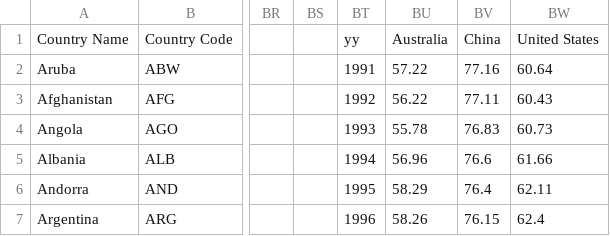
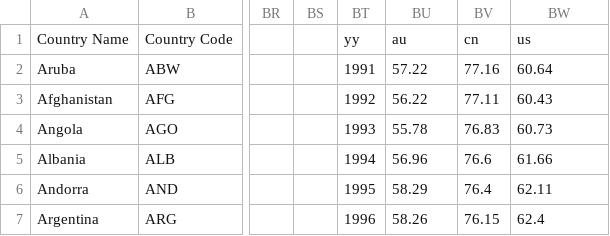
Before and after one commit to Daniel23366/dataset, a CSV file: employment.csv, drawn as a sheet; only a part is shown, gaps mark what is left out; the diff names each change by its address in the sheet, - before the commit and + after, or states it on an @@ line.

Commit message:
Update employment.csv

```diff
--- a/employment.csv
+++ b/employment.csv
-BU1: Australia
+BU1: au
-BV1: China
+BV1: cn
-BW1: United States
+BW1: us
```
